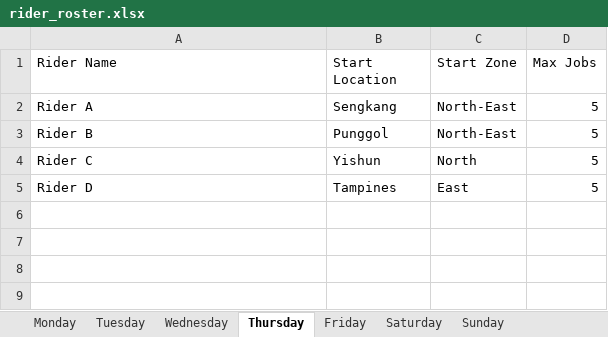
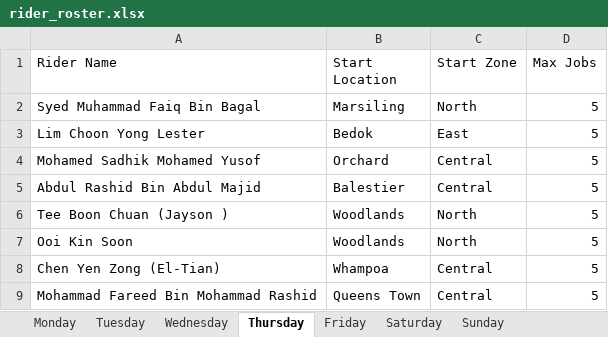
Before and after one commit to DrPinguJr/AMS_Streamlit, an Excel workbook: BlueSG/rider_roster.xlsx, sheet Thursday, drawn as a sheet; values as stored, in another font and other column widths than the file's, no borders; removed rows and columns are numbered as before the commit, all else as after; the diff names each change by its address in the sheet, - before the commit and + after, or states it on an @@ line.

```diff
--- a/BlueSG/rider_roster.xlsx (sheet Thursday)
+++ b/BlueSG/rider_roster.xlsx (sheet Thursday)
-row 2: Rider A | Sengkang | North-East | 5
-row 3: Rider B | Punggol | North-East | 5
-A2 (Rider Name): Rider C
+A2 (Rider Name): Syed Muhammad Faiq Bin Bagal
-B2 (Start Location): Yishun
+B2 (Start Location): Marsiling
-A3 (Rider Name): Rider D
+A3 (Rider Name): Lim Choon Yong Lester
-B3 (Start Location): Tampines
+B3 (Start Location): Bedok
+row 4: Mohamed Sadhik Mohamed Yusof | Orchard | Central | 5
+row 5: Abdul Rashid Bin Abdul Majid | Balestier | Central | 5
+row 6: Tee Boon Chuan (Jayson ) | Woodlands | North | 5
+row 7: Ooi Kin Soon | Woodlands | North | 5
+row 8: Chen Yen Zong (El-Tian) | Whampoa | Central | 5
+row 9: Mohammad Fareed Bin Mohammad Rashid | Queens Town | Central | 5
```
Also changed, not shown: sheet Friday, sheet Wednesday, sheet Monday, 4 other files.
